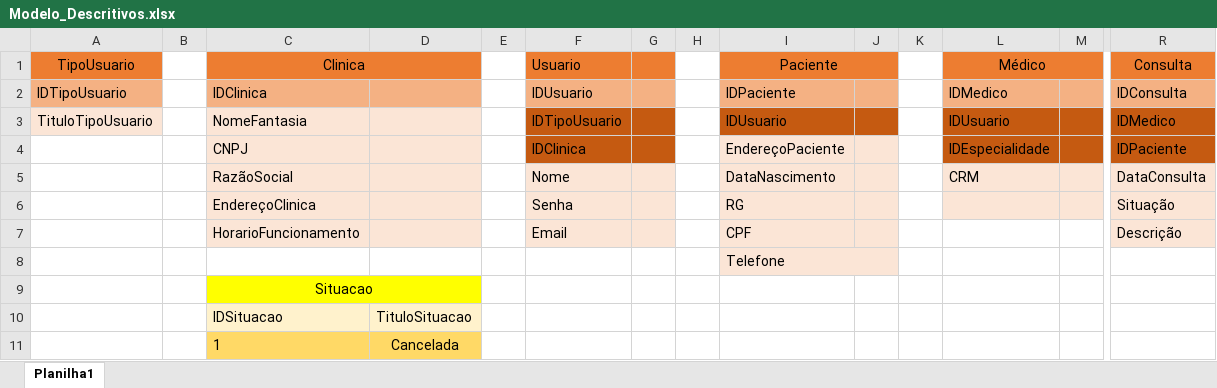
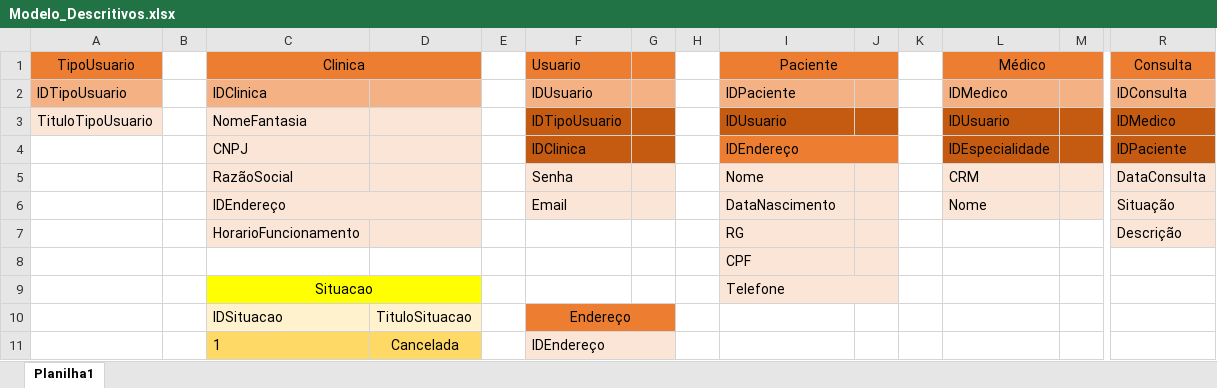
Before and after one commit to Henrique-Santana/BancoDados-MER-SQL, an Excel workbook: Project_spmedgruop/Modelagem MER/Modelo_Descritivos.xlsx, sheet Planilha1, drawn as a sheet; only a part is shown, gaps mark what is left out; values as stored, in another font and other column widths than the file's, no borders; removed rows and columns are numbered as before the commit, all else as after; rows hold the shown columns only; the diff covers the shown part only; the diff names each change by its address in the sheet, - before the commit and + after, or states it on an @@ line.

```diff
--- a/Project_spmedgruop/Modelagem MER/Modelo_Descritivos.xlsx (sheet Planilha1)
+++ b/Project_spmedgruop/Modelagem MER/Modelo_Descritivos.xlsx (sheet Planilha1)
-I4 (Paciente): EndereçoPaciente
+I4 (Paciente): IDEndereço
-I4:J4 fill: #FBE5D6
+I4:J4 fill: #ED7D31
+I4:J4 merged
-F5 (Usuario): Nome
+F5 (Usuario): Senha
-I5 (Paciente): DataNascimento
+I5 (Paciente): Nome
-row 6:  |  | EndereçoClinica |  |  | Senha |  |  | RG |  |  |  |  | Situação
+row 6:  |  | IDEndereço |  |  | Email |  |  | DataNascimento |  |  | Nome |  | Situação
-F7 (Usuario): Email
+F7 (Usuario): (empty)
-F7:G7 fill: #FBE5D6
+F7:G7 fill: none
-I7 (Paciente): CPF
+I7 (Paciente): RG
-I8 (Paciente): Telefone
+I8 (Paciente): CPF
-I8:J8 merged
-I9 (Paciente): (empty)
+I9 (Paciente): Telefone
-I9:J9 fill: none
+I9:J9 fill: #FBE5D6
+I9:J9 merged
-F10 (Usuario): (empty)
+F10 (Usuario): Endereço
-F10:G10 fill: none
+F10:G10 fill: #ED7D31
+F10:G10 merged
-F11 (Usuario): (empty)
+F11 (Usuario): IDEndereço
-F11:G11 fill: none
+F11:G11 fill: #FBE5D6
+F11:G11 merged
```
Also changed, not shown: 3 added rows, 8 edited cells, cell formats and merged cells elsewhere in this sheet, Project_spmedgruop/Modelagem MER/Modelo_Fisico.xlsx, 2 other files.
